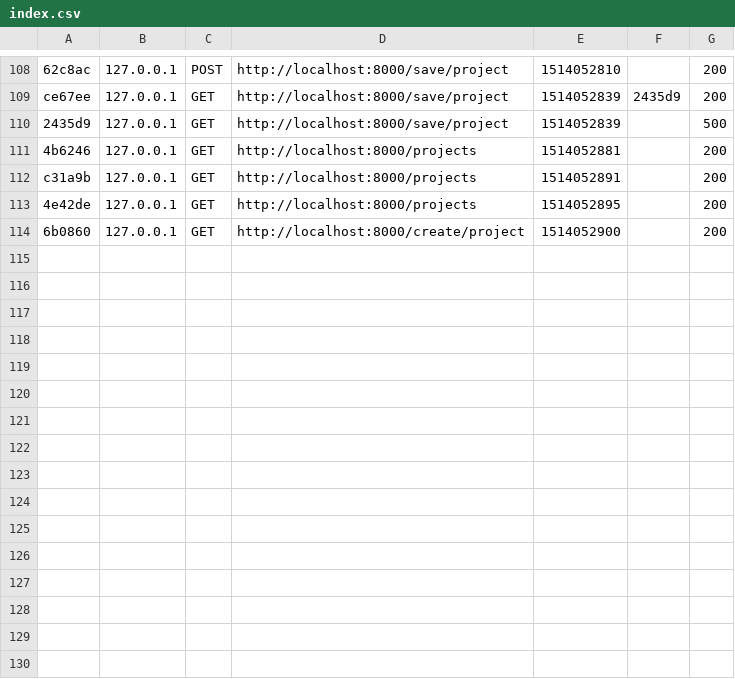
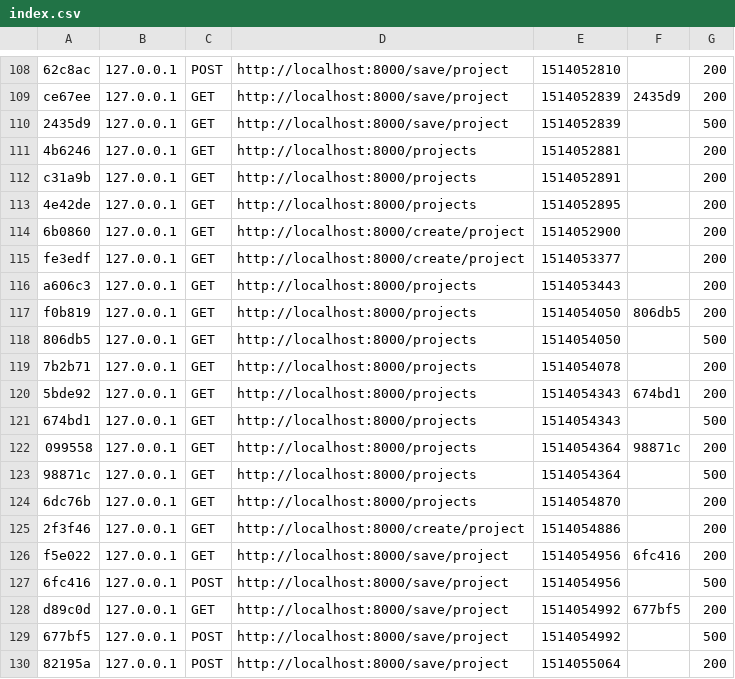
Before and after one commit to maliouache/SymfonyProject, a CSV file: ProjectSymfony/var/cache/dev/profiler/index.csv, drawn as a sheet; only a part is shown, gaps mark what is left out; the diff names each change by its address in the sheet, - before the commit and + after, or states it on an @@ line.

```diff
--- a/ProjectSymfony/var/cache/dev/profiler/index.csv
+++ b/ProjectSymfony/var/cache/dev/profiler/index.csv
+row 115: fe3edf | 127.0.0.1 | GET | http://localhost:8000/create/project | 1514053377 |  | 200
+row 116: a606c3 | 127.0.0.1 | GET | http://localhost:8000/projects | 1514053443 |  | 200
+row 117: f0b819 | 127.0.0.1 | GET | http://localhost:8000/projects | 1514054050 | 806db5 | 200
+row 118: 806db5 | 127.0.0.1 | GET | http://localhost:8000/projects | 1514054050 |  | 500
+row 119: 7b2b71 | 127.0.0.1 | GET | http://localhost:8000/projects | 1514054078 |  | 200
+row 120: 5bde92 | 127.0.0.1 | GET | http://localhost:8000/projects | 1514054343 | 674bd1 | 200
+row 121: 674bd1 | 127.0.0.1 | GET | http://localhost:8000/projects | 1514054343 |  | 500
+row 122: 099558 | 127.0.0.1 | GET | http://localhost:8000/projects | 1514054364 | 98871c | 200
+row 123: 98871c | 127.0.0.1 | GET | http://localhost:8000/projects | 1514054364 |  | 500
+row 124: 6dc76b | 127.0.0.1 | GET | http://localhost:8000/projects | 1514054870 |  | 200
+row 125: 2f3f46 | 127.0.0.1 | GET | http://localhost:8000/create/project | 1514054886 |  | 200
+row 126: f5e022 | 127.0.0.1 | GET | http://localhost:8000/save/project | 1514054956 | 6fc416 | 200
+row 127: 6fc416 | 127.0.0.1 | POST | http://localhost:8000/save/project | 1514054956 |  | 500
+row 128: d89c0d | 127.0.0.1 | GET | http://localhost:8000/save/project | 1514054992 | 677bf5 | 200
+row 129: 677bf5 | 127.0.0.1 | POST | http://localhost:8000/save/project | 1514054992 |  | 500
+row 130: 82195a | 127.0.0.1 | POST | http://localhost:8000/save/project | 1514055064 |  | 200
```
Also changed, not shown: 25 other files.
